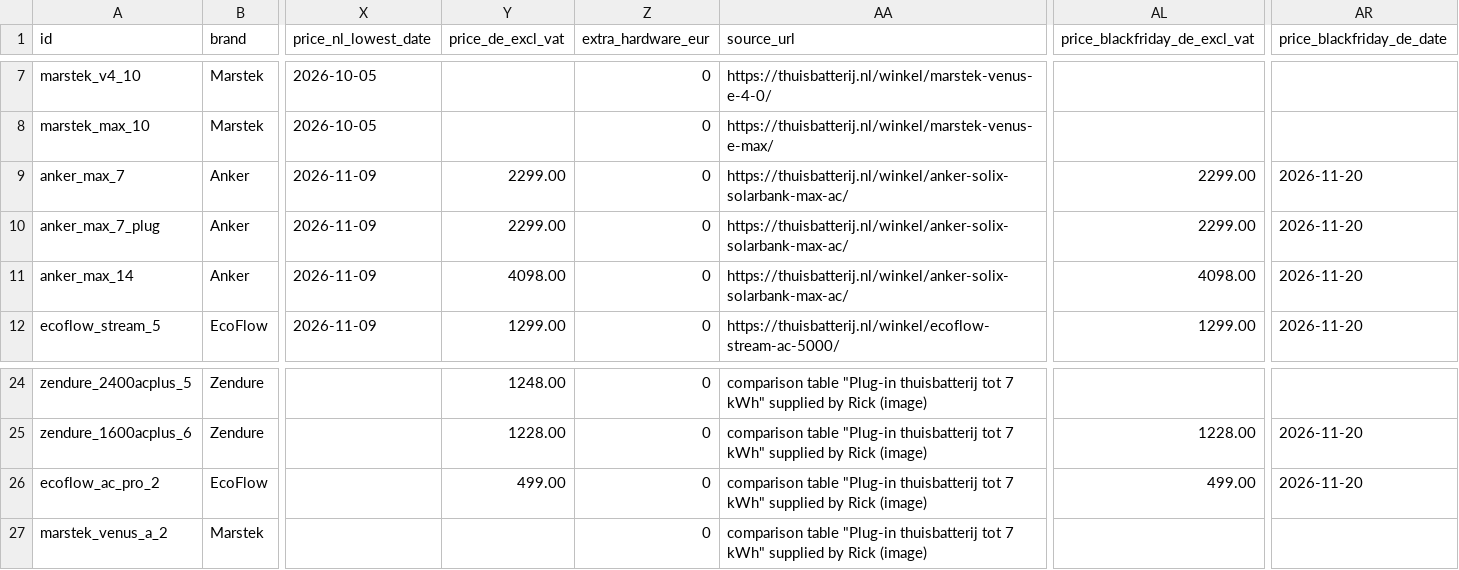
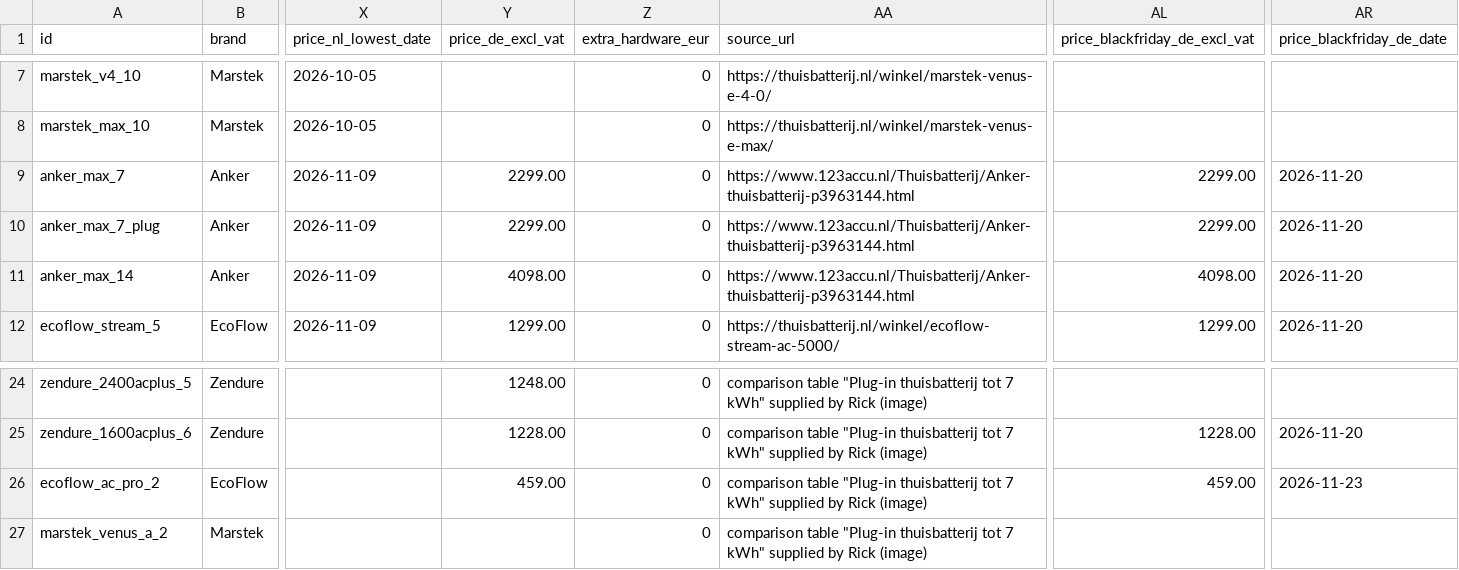
Before and after one commit to Rickolie/battery_calc, a CSV file: data/online/batteries.csv, drawn as a sheet; only a part is shown, gaps mark what is left out; the diff names each change by its address in the sheet, - before the commit and + after, or states it on an @@ line.

```diff
--- a/data/online/batteries.csv
+++ b/data/online/batteries.csv
-AA9:AA11 (source_url): https://thuisbatterij.nl/winkel/anker-solix-solarbank-max-ac/
+AA9:AA11 (source_url): https://www.123accu.nl/Thuisbatterij/Anker-thuisbatterij-p3963144.html
-Y26 (price_de_excl_vat): 499.00
+Y26 (price_de_excl_vat): 459.00
-AL26 (price_blackfriday_de_excl_vat): 499.00
+AL26 (price_blackfriday_de_excl_vat): 459.00
-AR26 (price_blackfriday_de_date): 2026-11-20
+AR26 (price_blackfriday_de_date): 2026-11-23
```
Also changed, not shown: data/online/dayahead_energyzero_2026.csv, 1 other file.
